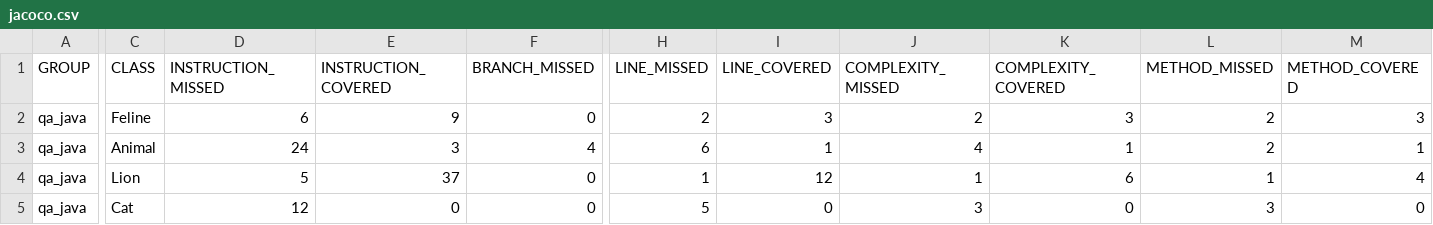
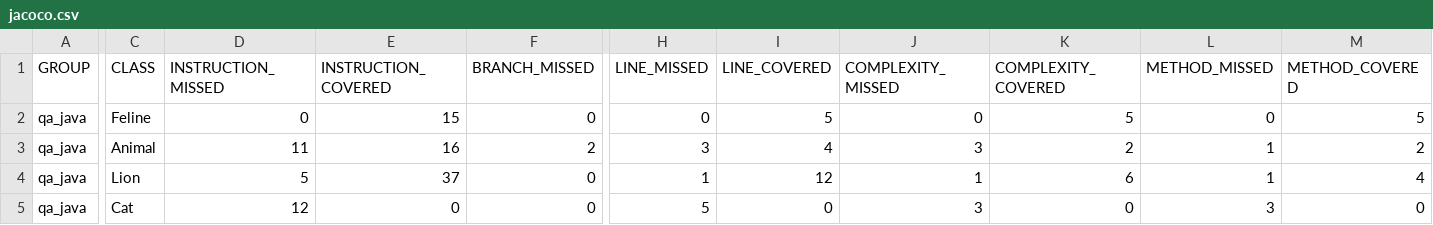
Before and after one commit to dmitryzhee/qa_java, a CSV file: target/site/jacoco/jacoco.csv, drawn as a sheet; only a part is shown, gaps mark what is left out; the diff covers the shown part only; the diff names each change by its address in the sheet, - before the commit and + after, or states it on an @@ line.

```diff
--- a/target/site/jacoco/jacoco.csv
+++ b/target/site/jacoco/jacoco.csv
-D2 (INSTRUCTION_MISSED): 6
+D2 (INSTRUCTION_MISSED): 0
-E2 (INSTRUCTION_COVERED): 9
+E2 (INSTRUCTION_COVERED): 15
-H2 (LINE_MISSED): 2
+H2 (LINE_MISSED): 0
-I2 (LINE_COVERED): 3
+I2 (LINE_COVERED): 5
-J2 (COMPLEXITY_MISSED): 2
+J2 (COMPLEXITY_MISSED): 0
-K2 (COMPLEXITY_COVERED): 3
+K2 (COMPLEXITY_COVERED): 5
-L2 (METHOD_MISSED): 2
+L2 (METHOD_MISSED): 0
-M2 (METHOD_COVERED): 3
+M2 (METHOD_COVERED): 5
-D3 (INSTRUCTION_MISSED): 24
+D3 (INSTRUCTION_MISSED): 11
-E3 (INSTRUCTION_COVERED): 3
+E3 (INSTRUCTION_COVERED): 16
-F3 (BRANCH_MISSED): 4
+F3 (BRANCH_MISSED): 2
-H3 (LINE_MISSED): 6
+H3 (LINE_MISSED): 3
-I3 (LINE_COVERED): 1
+I3 (LINE_COVERED): 4
-J3 (COMPLEXITY_MISSED): 4
+J3 (COMPLEXITY_MISSED): 3
-K3 (COMPLEXITY_COVERED): 1
+K3 (COMPLEXITY_COVERED): 2
-L3 (METHOD_MISSED): 2
+L3 (METHOD_MISSED): 1
-M3 (METHOD_COVERED): 1
+M3 (METHOD_COVERED): 2
```
Also changed, not shown: 1 edited cell elsewhere in this file, 30 other files.
